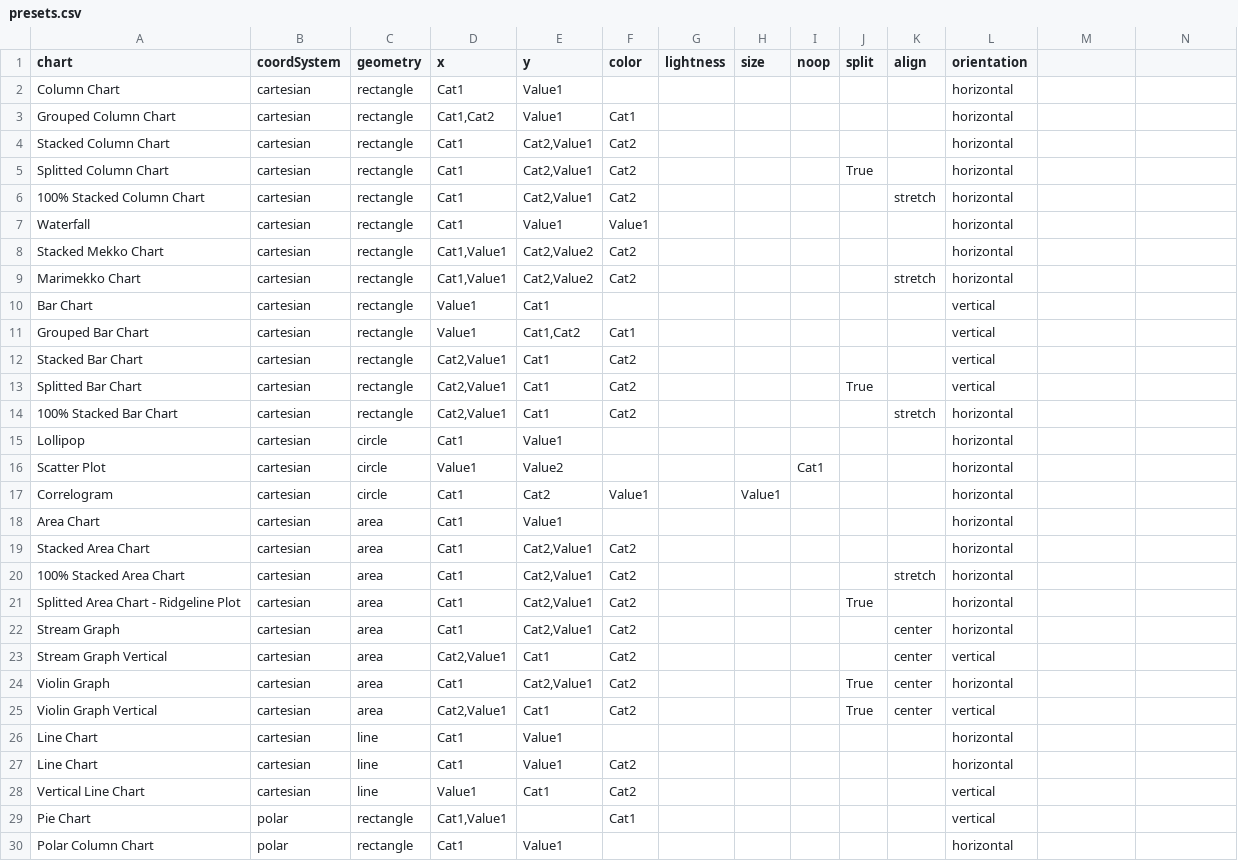
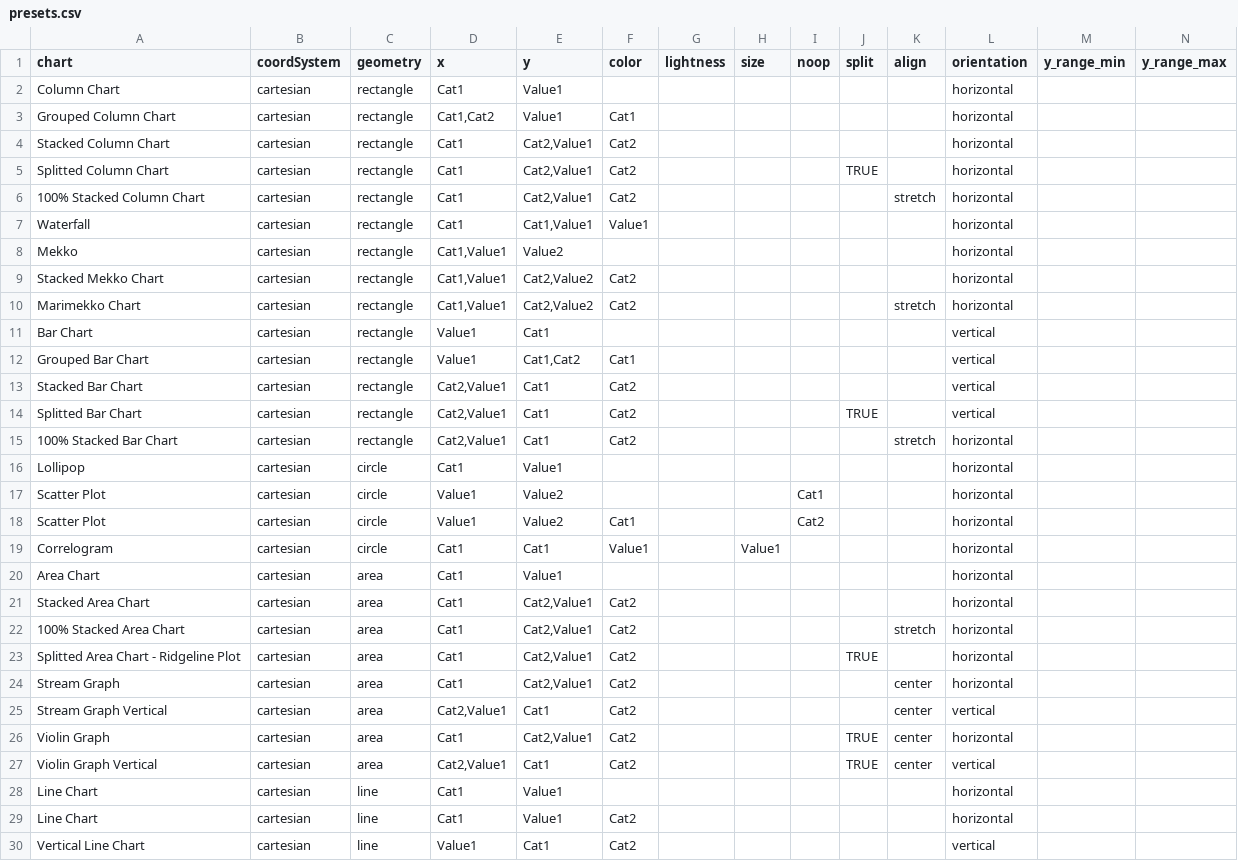
Before and after one commit to vizzu-streamlit/vizzu-builder, a CSV file: presets/presets.csv, drawn as a sheet; only a part is shown; the shorter side is filled out with more unchanged rows; the diff covers the shown part only.

Commit message:
Fix presets, fix csv file name

```diff
--- a/presets/presets.csv
+++ b/presets/presets.csv
@@ -1 +1 @@
-chart,coordSystem,geometry,x,y,color,lightness,size,noop,split,align,orientation
+chart,coordSystem,geometry,x,y,color,lightness,size,noop,split,align,orientation,y_range_min,y_range_max
@@ -5 +5 @@ Stacked Column Chart,cartesian,rectangle,Cat1,"Cat2,Value1",Cat2,,,,,,horizontal
-Splitted Column Chart,cartesian,rectangle,Cat1,"Cat2,Value1",Cat2,,,,True,,horizontal
+Splitted Column Chart,cartesian,rectangle,Cat1,"Cat2,Value1",Cat2,,,,TRUE,,horizontal,,
@@ -7 +7,2 @@ Splitted Column Chart,cartesian,rectangle,Cat1,"Cat2,Value1",Cat2,,,,True,,horiz
-Waterfall,cartesian,rectangle,Cat1,Value1,Value1,,,,,,horizontal
+Waterfall,cartesian,rectangle,Cat1,"Cat1,Value1",Value1,,,,,,horizontal,,
+Mekko,cartesian,rectangle,"Cat1,Value1",Value2,,,,,,,horizontal,,
@@ -13 +14 @@ Stacked Bar Chart,cartesian,rectangle,"Cat2,Value1",Cat1,Cat2,,,,,,vertical
-Splitted Bar Chart,cartesian,rectangle,"Cat2,Value1",Cat1,Cat2,,,,True,,vertical
+Splitted Bar Chart,cartesian,rectangle,"Cat2,Value1",Cat1,Cat2,,,,TRUE,,vertical,,
@@ -17 +18,2 @@ Scatter Plot,cartesian,circle,Value1,Value2,,,,Cat1,,,horizontal
-Correlogram,cartesian,circle,Cat1,Cat2,Value1,,Value1,,,,horizontal
+Scatter Plot,cartesian,circle,Value1,Value2,Cat1,,,Cat2,,,horizontal,,
+Correlogram,cartesian,circle,Cat1,Cat1,Value1,,Value1,,,,horizontal,,
@@ -21 +23 @@ Stacked Area Chart,cartesian,area,Cat1,"Cat2,Value1",Cat2,,,,,,horizontal
-Splitted Area Chart - Ridgeline Plot,cartesian,area,Cat1,"Cat2,Value1",Cat2,,,,True,,horizontal
+Splitted Area Chart - Ridgeline Plot,cartesian,area,Cat1,"Cat2,Value1",Cat2,,,,TRUE,,horizontal,,
@@ -24,2 +26,2 @@ Stream Graph Vertical,cartesian,area,"Cat2,Value1",Cat1,Cat2,,,,,center,vertical
-Violin Graph,cartesian,area,Cat1,"Cat2,Value1",Cat2,,,,True,center,horizontal
-Violin Graph Vertical,cartesian,area,"Cat2,Value1",Cat1,Cat2,,,,True,center,vertical
+Violin Graph,cartesian,area,Cat1,"Cat2,Value1",Cat2,,,,TRUE,center,horizontal,,
+Violin Graph Vertical,cartesian,area,"Cat2,Value1",Cat1,Cat2,,,,TRUE,center,vertical,,
```
Also changed, not shown: 5 edited cells elsewhere in this file, 2 other files.
